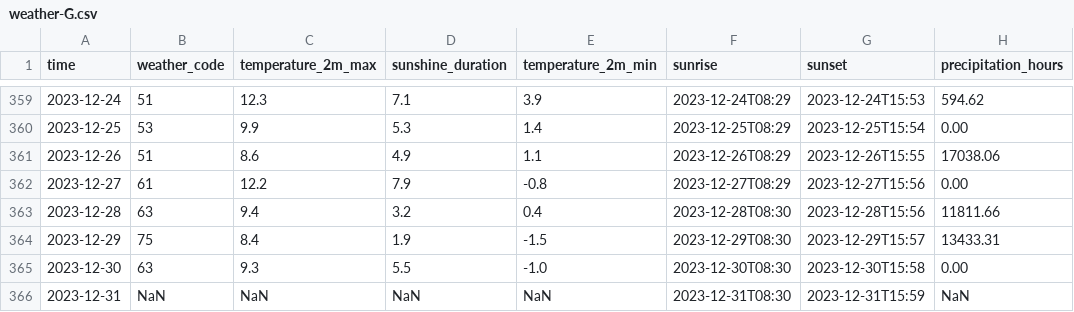
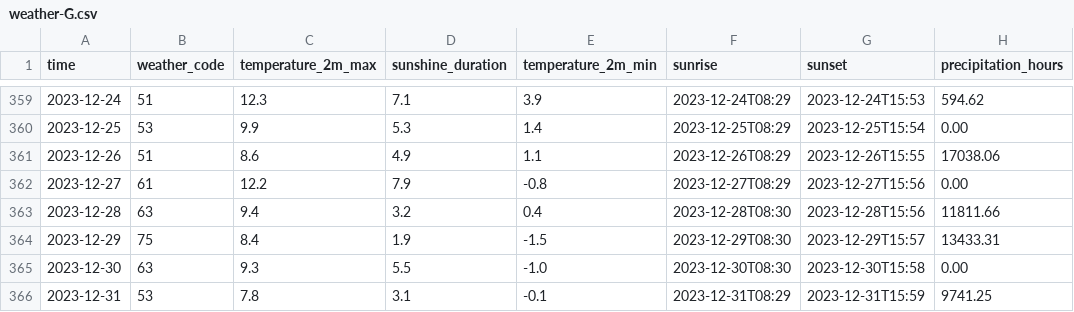
Before and after one commit to edward-designer/dataviz, a CSV file: public/weather-G.csv, drawn as a sheet; only a part is shown, gaps mark what is left out.

```diff
--- a/public/weather-G.csv
+++ b/public/weather-G.csv
@@ -365,2 +365,2 @@ time,weather_code,temperature_2m_max,sunshine_duration,temperature_2m_min,sunris
 2023-12-30,63,9.3,5.5,-1.0,2023-12-30T08:30,2023-12-30T15:58,0.00
-2023-12-31,NaN,NaN,NaN,NaN,2023-12-31T08:30,2023-12-31T15:59,NaN
+2023-12-31,53,7.8,3.1,-0.1,2023-12-31T08:29,2023-12-31T15:59,9741.25
```
Also changed, not shown: public/weather-E.csv, public/weather-H.csv, 11 other files.
